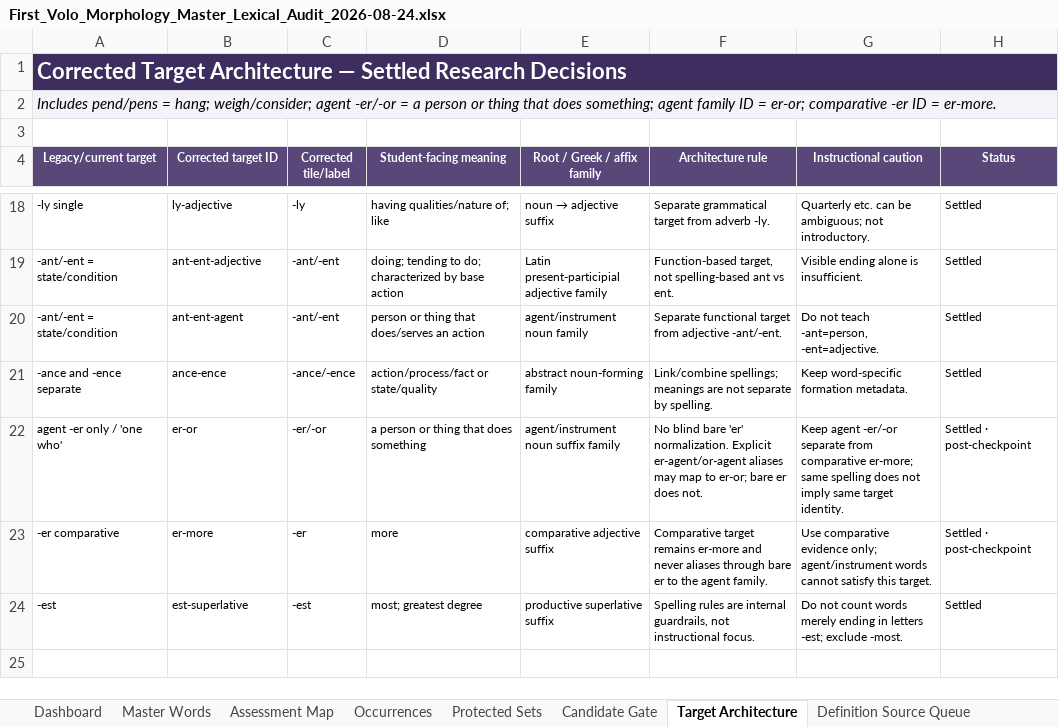
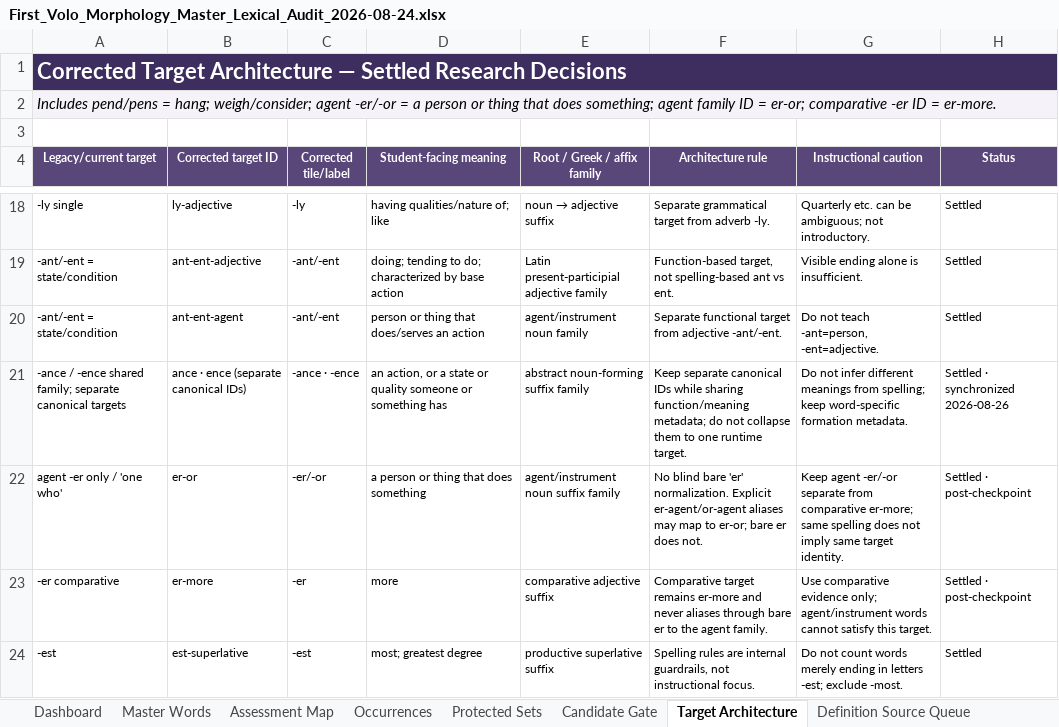
Before and after one commit to firstvololearning-ctrl/First-Volo-Morphology, an Excel workbook: audits/lexical/First_Volo_Morphology_Master_Lexical_Audit_2026-08-24.xlsx, sheet Target Architecture, drawn as a sheet; only a part is shown, gaps mark what is left out; values as stored, in another font and other column widths than the file's, no borders; removed rows and columns are numbered as before the commit, all else as after; the diff names each change by its address in the sheet, - before the commit and + after, or states it on an @@ line.

```diff
--- a/audits/lexical/First_Volo_Morphology_Master_Lexical_Audit_2026-08-24.xlsx (sheet Target Architecture)
+++ b/audits/lexical/First_Volo_Morphology_Master_Lexical_Audit_2026-08-24.xlsx (sheet Target Architecture)
-row 21: -ance and -ence separate | ance-ence | -ance/-ence | action/process/fact or state/quality | abstract noun-forming family | Link/combine spellings; meanings are not separate by spelling. | Keep word-specific formation metadata. | Settled
+row 21: -ance / -ence shared family; separate canonical targets | ance · ence (separate canonical IDs) | -ance · -ence | an action, or a state or quality someone or something has | abstract noun-forming suffix family | Keep separate canonical IDs while sharing function/meaning metadata; do not collapse them to one runtime target. | Do not infer different meanings from spelling; keep word-specific formation metadata. | Settled · synchronized 2026-08-26
```
Also changed, not shown: sheet Handoff, sheet Dashboard, sheet Post-Checkpoint Updates, sheet Assessment Map, 1 other file.
